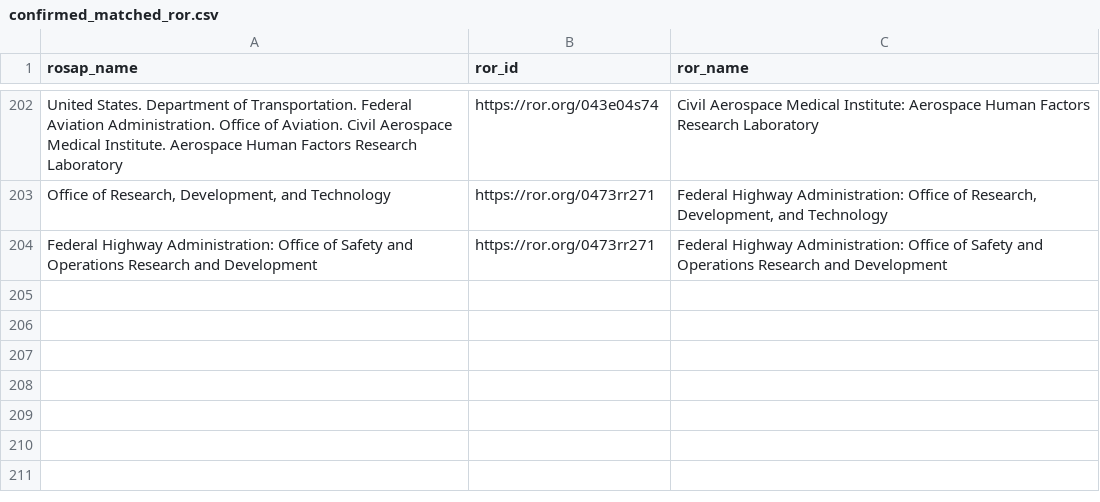
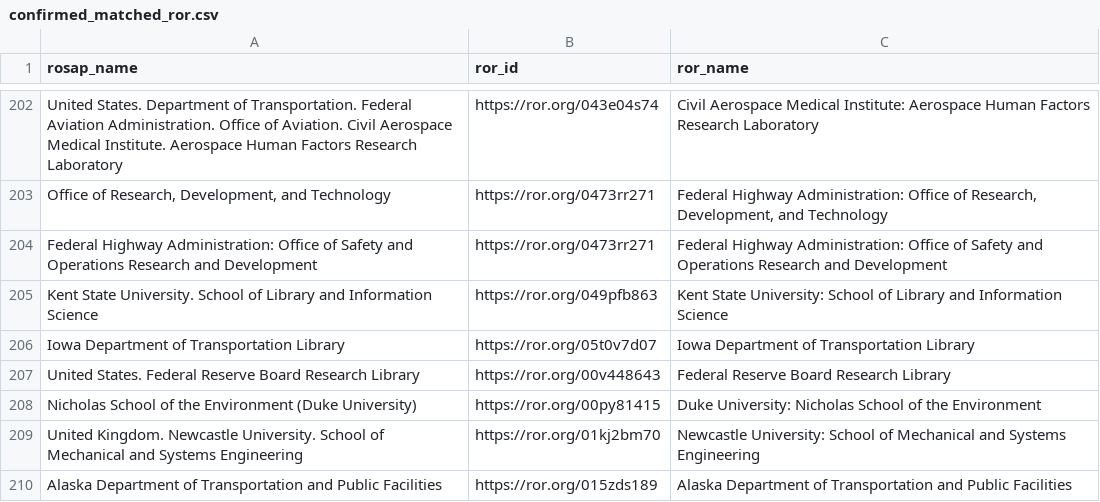
Before and after one commit to ptvrdy/doi-parser, a CSV file: confirmed_matched_ror.csv, drawn as a sheet; only a part is shown, gaps mark what is left out; the diff names each change by its address in the sheet, - before the commit and + after, or states it on an @@ line.

```diff
--- a/confirmed_matched_ror.csv
+++ b/confirmed_matched_ror.csv
+row 205: Kent State University. School of Library and Information Science | https://ror.org/049pfb863 | Kent State University: School of Library and Information Science
+row 206: Iowa Department of Transportation Library | https://ror.org/05t0v7d07 | Iowa Department of Transportation Library
+row 207: United States. Federal Reserve Board Research Library | https://ror.org/00v448643 | Federal Reserve Board Research Library
+row 208: Nicholas School of the Environment (Duke University) | https://ror.org/00py81415 | Duke University: Nicholas School of the Environment
+row 209: United Kingdom. Newcastle University. School of Mechanical and Systems Engineering | https://ror.org/01kj2bm70 | Newcastle University: School of Mechanical and Systems Engineering
+row 210: Alaska Department of Transportation and Public Facilities | https://ror.org/015zds189 | Alaska Department of Transportation and Public Facilities
```
Also changed, not shown: 1 other file.
